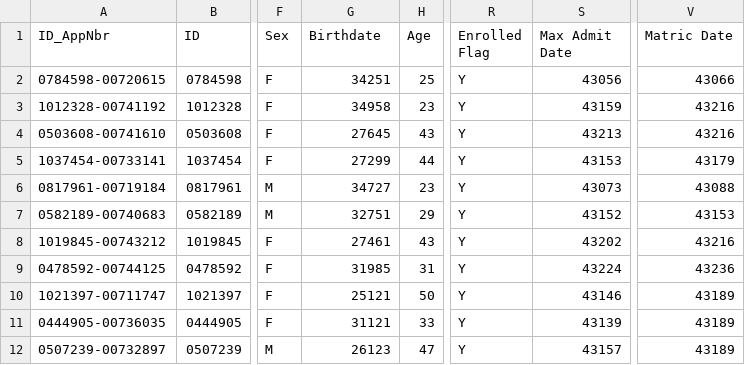
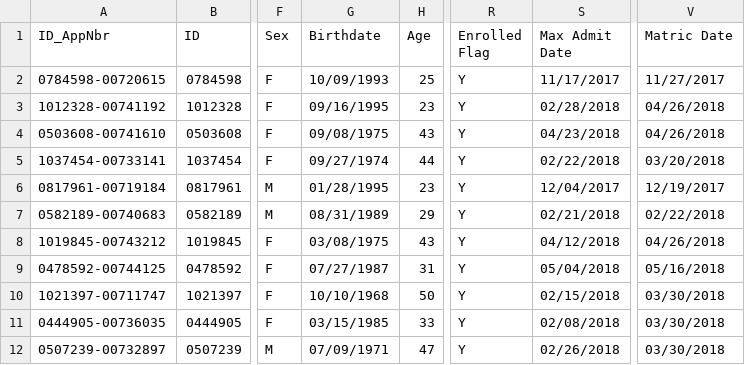
Before and after one commit to edithbird/online-programs-application-flow, a CSV file: Data/rawData.csv, drawn as a sheet; only a part is shown, gaps mark what is left out; the diff covers the shown part only; the diff names each change by its address in the sheet, - before the commit and + after, or states it on an @@ line.

Commit message:
added John's updates data. No significant changes

```diff
--- a/Data/rawData.csv
+++ b/Data/rawData.csv
-G2 (Birthdate): 34251
+G2 (Birthdate): 10/09/1993
-S2 (Max Admit Date): 43056
+S2 (Max Admit Date): 11/17/2017
-V2 (Matric Date): 43066
+V2 (Matric Date): 11/27/2017
-G3 (Birthdate): 34958
+G3 (Birthdate): 09/16/1995
-S3 (Max Admit Date): 43159
+S3 (Max Admit Date): 02/28/2018
-V3:V4 (Matric Date): 43216
+V3:V4 (Matric Date): 04/26/2018
-G4 (Birthdate): 27645
+G4 (Birthdate): 09/08/1975
-S4 (Max Admit Date): 43213
+S4 (Max Admit Date): 04/23/2018
-G5 (Birthdate): 27299
+G5 (Birthdate): 09/27/1974
-S5 (Max Admit Date): 43153
+S5 (Max Admit Date): 02/22/2018
-V5 (Matric Date): 43179
+V5 (Matric Date): 03/20/2018
-G6 (Birthdate): 34727
+G6 (Birthdate): 01/28/1995
-S6 (Max Admit Date): 43073
+S6 (Max Admit Date): 12/04/2017
-V6 (Matric Date): 43088
+V6 (Matric Date): 12/19/2017
-G7 (Birthdate): 32751
+G7 (Birthdate): 08/31/1989
-S7 (Max Admit Date): 43152
+S7 (Max Admit Date): 02/21/2018
-V7 (Matric Date): 43153
+V7 (Matric Date): 02/22/2018
-G8 (Birthdate): 27461
+G8 (Birthdate): 03/08/1975
-S8 (Max Admit Date): 43202
+S8 (Max Admit Date): 04/12/2018
-V8 (Matric Date): 43216
+V8 (Matric Date): 04/26/2018
-G9 (Birthdate): 31985
+G9 (Birthdate): 07/27/1987
-S9 (Max Admit Date): 43224
+S9 (Max Admit Date): 05/04/2018
-V9 (Matric Date): 43236
+V9 (Matric Date): 05/16/2018
-G10 (Birthdate): 25121
+G10 (Birthdate): 10/10/1968
-S10 (Max Admit Date): 43146
+S10 (Max Admit Date): 02/15/2018
-V10:V12 (Matric Date): 43189
+V10:V12 (Matric Date): 03/30/2018
-G11 (Birthdate): 31121
+G11 (Birthdate): 03/15/1985
-S11 (Max Admit Date): 43139
+S11 (Max Admit Date): 02/08/2018
-G12 (Birthdate): 26123
+G12 (Birthdate): 07/09/1971
-S12 (Max Admit Date): 43157
+S12 (Max Admit Date): 02/26/2018
```
Also changed, not shown: 135 edited cells elsewhere in this file, 22 other files.
